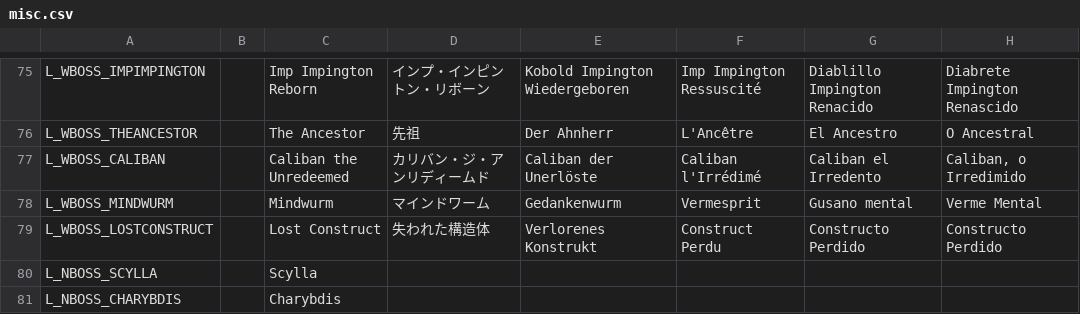
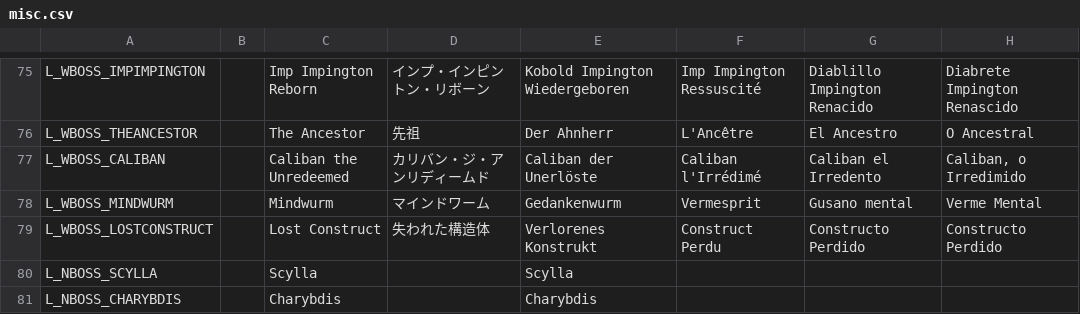
Before and after one commit to DeytonIdaho/Siralim-Ultimate-Deutsch, a CSV file: misc.csv, drawn as a sheet; only a part is shown, gaps mark what is left out; the diff names each change by its address in the sheet, - before the commit and + after, or states it on an @@ line.

```diff
--- a/misc.csv
+++ b/misc.csv
-E80: (empty)
+E80: Scylla
-E81: (empty)
+E81: Charybdis
```
Also changed, not shown: decorations.csv, dialog.csv, 12 other files.
